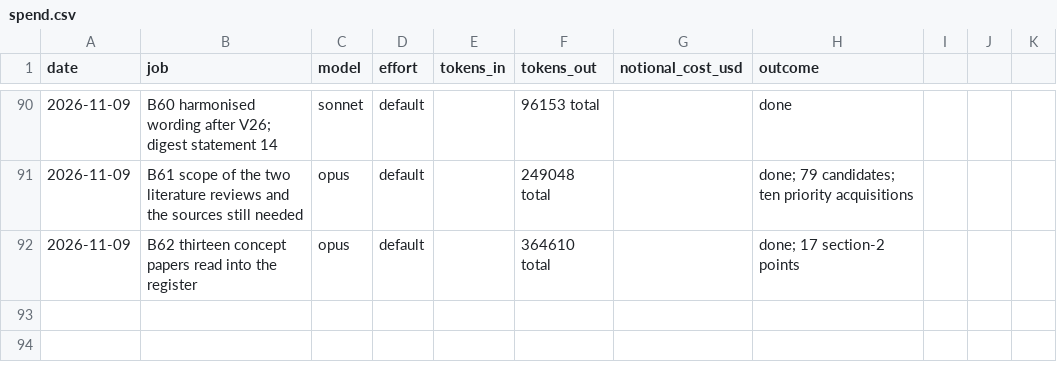
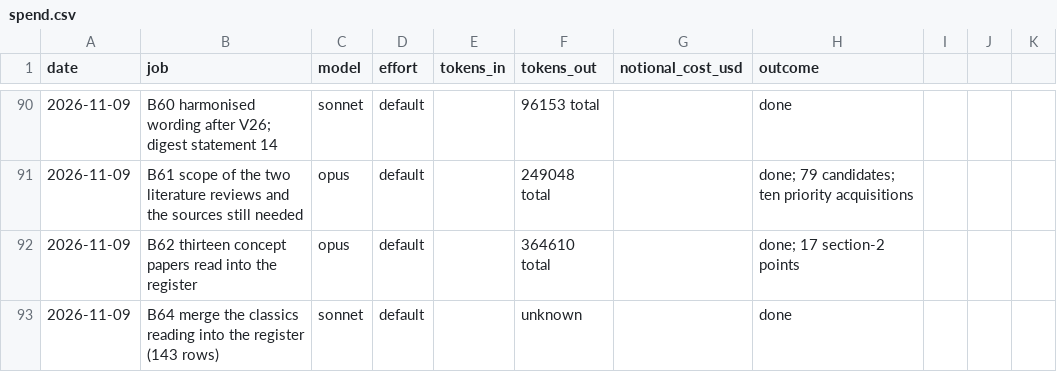
Before and after one commit to MurrayLane/carrying-capacity-dashboard, a CSV file: qa/spend.csv, drawn as a sheet; only a part is shown, gaps mark what is left out.

```diff
--- a/qa/spend.csv
+++ b/qa/spend.csv
@@ -92 +92,2 @@ date,job,model,effort,tokens_in,tokens_out,notional_cost_usd,outcome
 2026-11-09,B62 thirteen concept papers read into the register,opus,default,,364610 total,,done; 17 section-2 points
+2026-11-09,B64 merge the classics reading into the register (143 rows),sonnet,default,,unknown,,done
```
Also changed, not shown: 2 other files.
